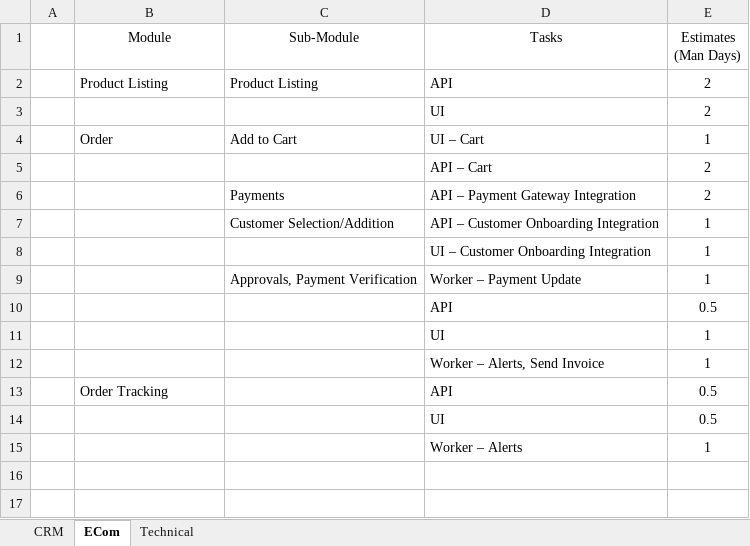
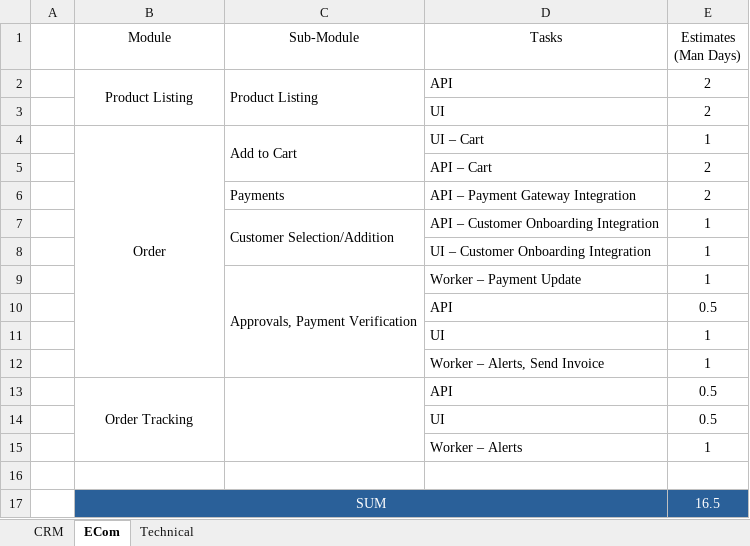
Before and after one commit to surkandatechnology/ERP_Documentation, an Excel workbook: Estimates.xlsx, sheet ECom, drawn as a sheet; values as stored, in another font and other column widths than the file's, no borders; the diff names each change by its address in the sheet, - before the commit and + after, or states it on an @@ line.

```diff
--- a/Estimates.xlsx (sheet ECom)
+++ b/Estimates.xlsx (sheet ECom)
-B2 alignment: left
+B2 alignment: center
+B2:B3 merged
+C2:C3 merged
-B4 alignment: left
+B4 alignment: center
+B4:B12 merged
+C4:C5 merged
+C7:C8 merged
+C9:C12 merged
-B13 alignment: left
+B13 alignment: center
+B13:B15 merged
+C13:C15 merged
+row 16: (empty)
+row 17:  | SUM |  |  | 16.5
```
Also changed, not shown: sheet CRM, sheet Technical.
